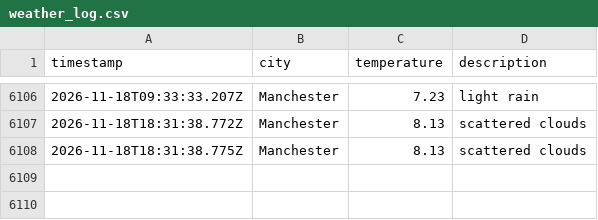
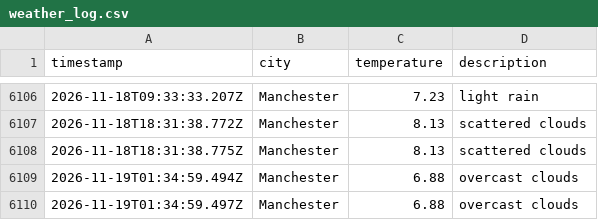
Before and after one commit to Maisie90/DataOps-weather, a CSV file: data/weather_log.csv, drawn as a sheet; only a part is shown, gaps mark what is left out.

```diff
--- a/data/weather_log.csv
+++ b/data/weather_log.csv
@@ -6108 +6108,3 @@ timestamp,city,temperature,description
 2026-11-18T18:31:38.775Z,Manchester,8.13,scattered clouds
+2026-11-19T01:34:59.494Z,Manchester,6.88,overcast clouds
+2026-11-19T01:34:59.497Z,Manchester,6.88,overcast clouds
```
